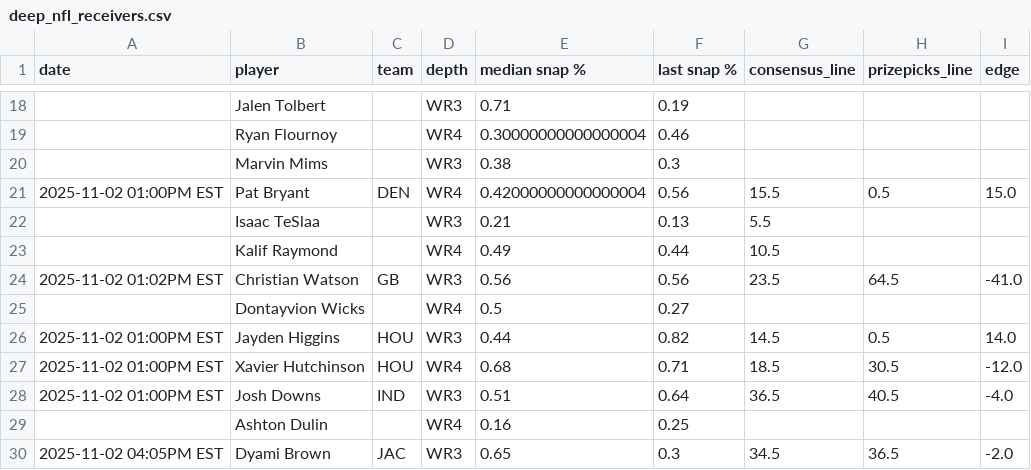
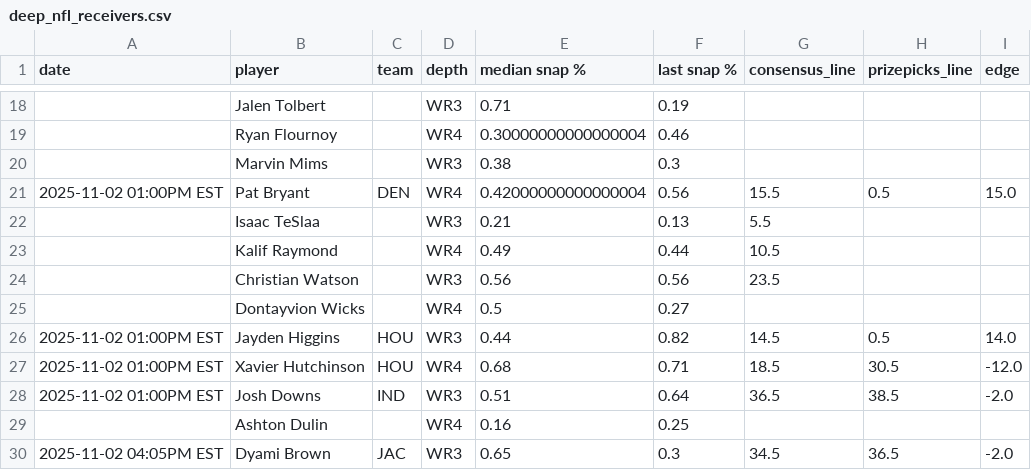
Before and after one commit to oddsjuice/nfl-deep-receivers, a CSV file: deep_nfl_receivers.csv, drawn as a sheet; only a part is shown, gaps mark what is left out; the diff covers the shown part only.

```diff
--- a/deep_nfl_receivers.csv
+++ b/deep_nfl_receivers.csv
@@ -23,3 +23,3 @@ date,player,team,depth,median snap %,last snap %,consensus_line,prizepicks_line,
 ,Kalif Raymond,,WR4,0.49,0.44,10.5,,
-2025-11-02 01:02PM EST,Christian Watson,GB,WR3,0.56,0.56,23.5,64.5,-41.0
+,Christian Watson,,WR3,0.56,0.56,23.5,,
 ,Dontayvion Wicks,,WR4,0.5,0.27,,,
@@ -27,3 +27,3 @@ date,player,team,depth,median snap %,last snap %,consensus_line,prizepicks_line,
 2025-11-02 01:00PM EST,Xavier Hutchinson,HOU,WR4,0.68,0.71,18.5,30.5,-12.0
-2025-11-02 01:00PM EST,Josh Downs,IND,WR3,0.51,0.64,36.5,40.5,-4.0
+2025-11-02 01:00PM EST,Josh Downs,IND,WR3,0.51,0.64,36.5,38.5,-2.0
 ,Ashton Dulin,,WR4,0.16,0.25,,,
```
Also changed, not shown: 38 edited cells elsewhere in this file.
